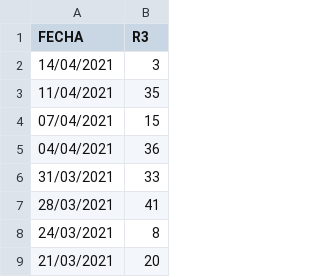
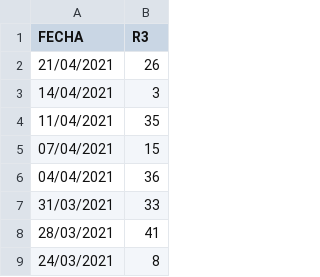
Before and after one commit to ingmax98/Clase-de-Herramientas, a CSV file: MELATE NORM.csv, drawn as a sheet; only a part is shown; the shorter side is filled out with more unchanged rows; the diff names each change by its address in the sheet, - before the commit and + after, or states it on an @@ line.

Commit message:
Add files via upload

```diff
--- a/MELATE NORM.csv
+++ b/MELATE NORM.csv
+row 2: 21/04/2021 | 26
```
